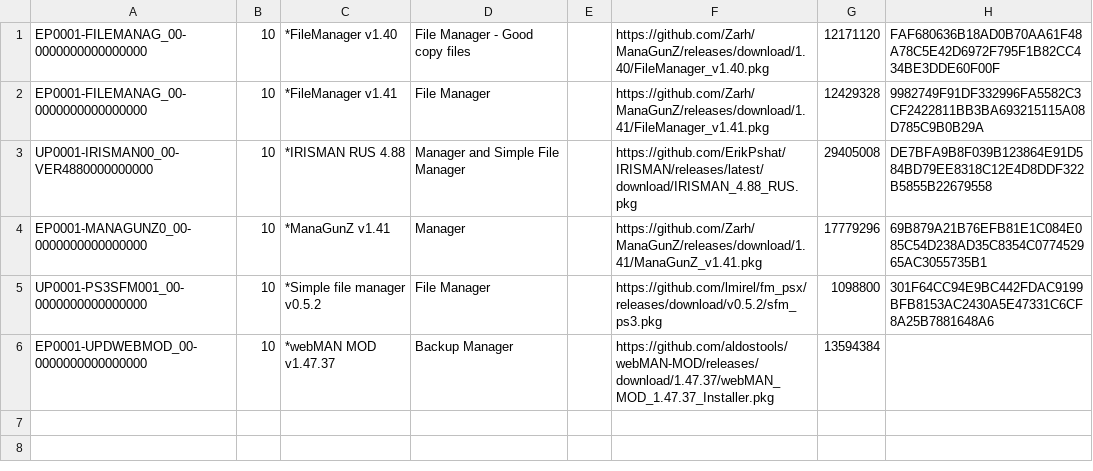
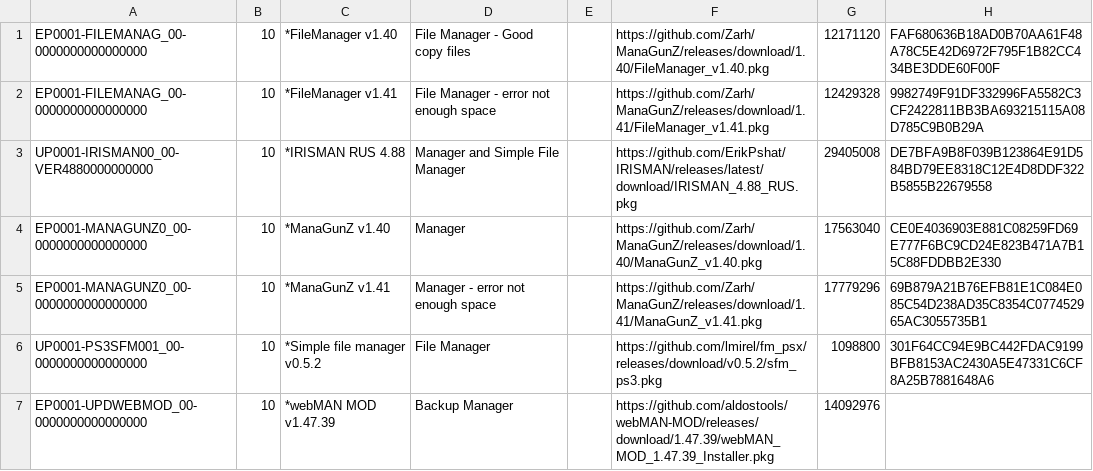
Before and after one commit to ErikPshat/pkgi, a CSV file: managers.csv, drawn as a sheet.

Commit message:
Add files via upload

```diff
--- a/managers.csv
+++ b/managers.csv
@@ -1,6 +1,7 @@
 EP0001-FILEMANAG_00-0000000000000000,10,*FileManager v1.40,File Manager - Good copy files,,https://github.com/Zarh/ManaGunZ/releases/download/1.40/FileManager_v1.40.pkg,12171120,FAF680636B18AD0B70AA61F48A78C5E42D6972F795F1B82CC434BE3DDE60F00F
-EP0001-FILEMANAG_00-0000000000000000,10,*FileManager v1.41,File Manager,,https://github.com/Zarh/ManaGunZ/releases/download/1.41/FileManager_v1.41.pkg,12429328,9982749F91DF332996FA5582C3CF2422811BB3BA693215115A08D785C9B0B29A
+EP0001-FILEMANAG_00-0000000000000000,10,*FileManager v1.41,File Manager - error not enough space,,https://github.com/Zarh/ManaGunZ/releases/download/1.41/FileManager_v1.41.pkg,12429328,9982749F91DF332996FA5582C3CF2422811BB3BA693215115A08D785C9B0B29A
 UP0001-IRISMAN00_00-VER4880000000000,10,*IRISMAN RUS 4.88,Manager and Simple File Manager,,https://github.com/ErikPshat/IRISMAN/releases/latest/download/IRISMAN_4.88_RUS.pkg,29405008,DE7BFA9B8F039B123864E91D584BD79EE8318C12E4D8DDF322B5855B22679558
-EP0001-MANAGUNZ0_00-0000000000000000,10,*ManaGunZ v1.41,Manager,,https://github.com/Zarh/ManaGunZ/releases/download/1.41/ManaGunZ_v1.41.pkg,17779296,69B879A21B76EFB81E1C084E085C54D238AD35C8354C077452965AC3055735B1
+EP0001-MANAGUNZ0_00-0000000000000000,10,*ManaGunZ v1.40,Manager,,https://github.com/Zarh/ManaGunZ/releases/download/1.40/ManaGunZ_v1.40.pkg,17563040,CE0E4036903E881C08259FD69E777F6BC9CD24E823B471A7B15C88FDDBB2E330
+EP0001-MANAGUNZ0_00-0000000000000000,10,*ManaGunZ v1.41,Manager - error not enough space,,https://github.com/Zarh/ManaGunZ/releases/download/1.41/ManaGunZ_v1.41.pkg,17779296,69B879A21B76EFB81E1C084E085C54D238AD35C8354C077452965AC3055735B1
 UP0001-PS3SFM001_00-0000000000000000,10,*Simple file manager v0.5.2,File Manager,,https://github.com/lmirel/fm_psx/releases/download/v0.5.2/sfm_ps3.pkg,1098800,301F64CC94E9BC442FDAC9199BFB8153AC2430A5E47331C6CF8A25B7881648A6
-EP0001-UPDWEBMOD_00-0000000000000000,10,*webMAN MOD v1.47.37,Backup Manager,,https://github.com/aldostools/webMAN-MOD/releases/download/1.47.37/webMAN_MOD_1.47.37_Installer.pkg,13594384,
+EP0001-UPDWEBMOD_00-0000000000000000,10,*webMAN MOD v1.47.39,Backup Manager,,https://github.com/aldostools/webMAN-MOD/releases/download/1.47.39/webMAN_MOD_1.47.39_Installer.pkg,14092976,
```
